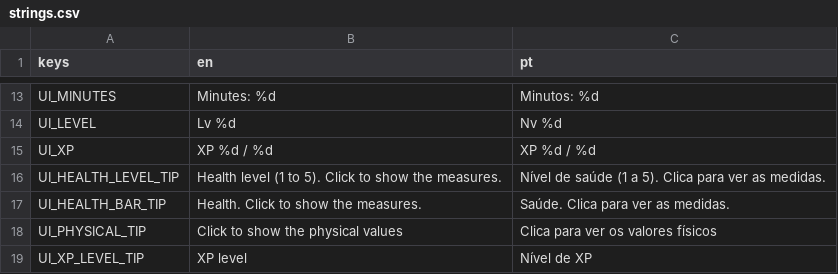
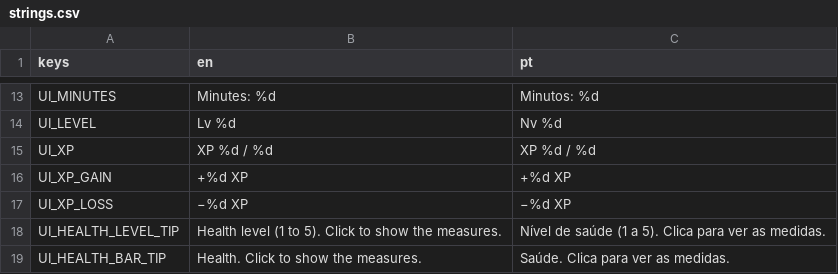
Before and after one commit to RomesQuiet/bio-streams-CMP, a CSV file: translations/strings.csv, drawn as a sheet; only a part is shown, gaps mark what is left out; the shorter side is filled out with more unchanged rows.

```diff
--- a/translations/strings.csv
+++ b/translations/strings.csv
@@ -15,2 +15,4 @@ UI_LEVEL,Lv %d,Nv %d
 UI_XP,XP %d / %d,XP %d / %d
+UI_XP_GAIN,+%d XP,+%d XP
+UI_XP_LOSS,−%d XP,−%d XP
 UI_HEALTH_LEVEL_TIP,Health level (1 to 5). Click to show the measures.,Nível de saúde (1 a 5). Clica para ver as medidas.
```
Also changed, not shown: 7 other files.
